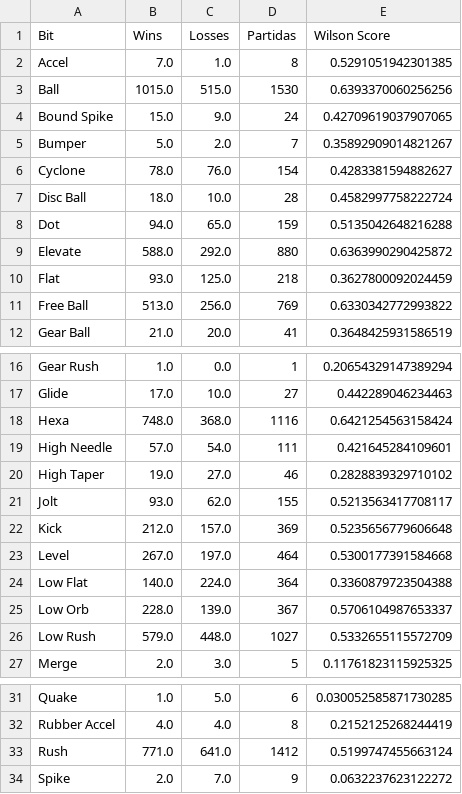
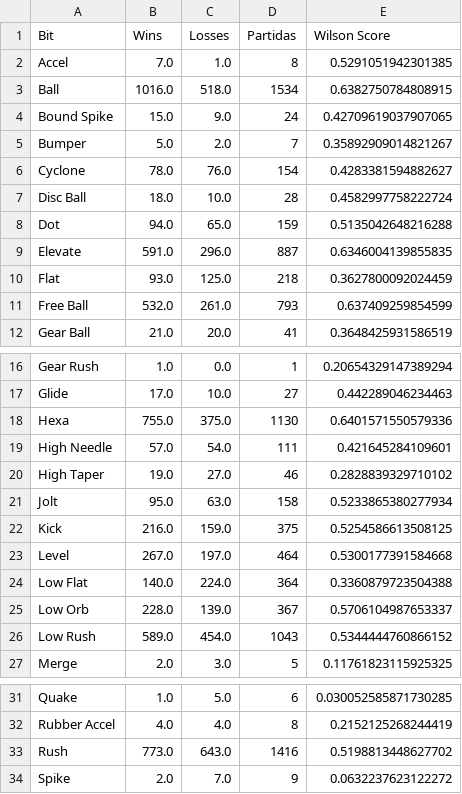
Before and after one commit to Fujennai/Beyblade-Competitive-Data-Tools, a CSV file: bit_stats.csv, drawn as a sheet; only a part is shown, gaps mark what is left out; the diff covers the shown part only.

```diff
--- a/bit_stats.csv
+++ b/bit_stats.csv
@@ -2,3 +2,3 @@ Bit,Wins,Losses,Partidas,Wilson Score
 Accel,7.0,1.0,8,0.5291051942301385
-Ball,1015.0,515.0,1530,0.6393370060256256
+Ball,1016.0,518.0,1534,0.6382750784808915
 Bound Spike,15.0,9.0,24,0.42709619037907065
@@ -8,5 +8,5 @@ Disc Ball,18.0,10.0,28,0.4582997758222724
 Dot,94.0,65.0,159,0.5135042648216288
-Elevate,588.0,292.0,880,0.6363990290425872
+Elevate,591.0,296.0,887,0.6346004139855835
 Flat,93.0,125.0,218,0.3627800092024459
-Free Ball,513.0,256.0,769,0.6330342772993822
+Free Ball,532.0,261.0,793,0.637409259854599
 Gear Ball,21.0,20.0,41,0.3648425931586519
@@ -17,7 +17,7 @@ Gear Rush,1.0,0.0,1,0.20654329147389294
 Glide,17.0,10.0,27,0.442289046234463
-Hexa,748.0,368.0,1116,0.6421254563158424
+Hexa,755.0,375.0,1130,0.6401571550579336
 High Needle,57.0,54.0,111,0.421645284109601
 High Taper,19.0,27.0,46,0.2828839329710102
-Jolt,93.0,62.0,155,0.5213563417708117
-Kick,212.0,157.0,369,0.5235656779606648
+Jolt,95.0,63.0,158,0.5233865380277934
+Kick,216.0,159.0,375,0.5254586613508125
 Level,267.0,197.0,464,0.5300177391584668
@@ -25,3 +25,3 @@ Low Flat,140.0,224.0,364,0.3360879723504388
 Low Orb,228.0,139.0,367,0.5706104987653337
-Low Rush,579.0,448.0,1027,0.5332655115572709
+Low Rush,589.0,454.0,1043,0.5344444760866152
 Merge,2.0,3.0,5,0.11761823115925325
@@ -32,3 +32,3 @@ Quake,1.0,5.0,6,0.030052585871730285
 Rubber Accel,4.0,4.0,8,0.2152125268244419
-Rush,771.0,641.0,1412,0.5199747455663124
+Rush,773.0,643.0,1416,0.5198813448627702
 Spike,2.0,7.0,9,0.0632237623122272
```
Also changed, not shown: 4 edited cells elsewhere in this file, beyblade_stats.csv, blade_stats.csv, 1 other file.
